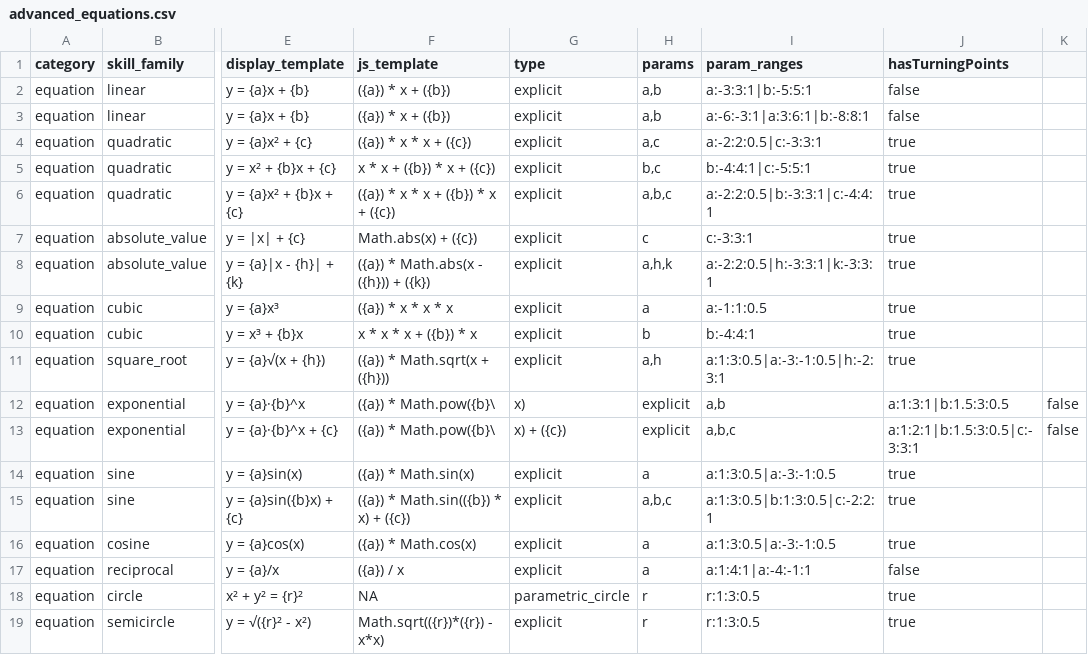
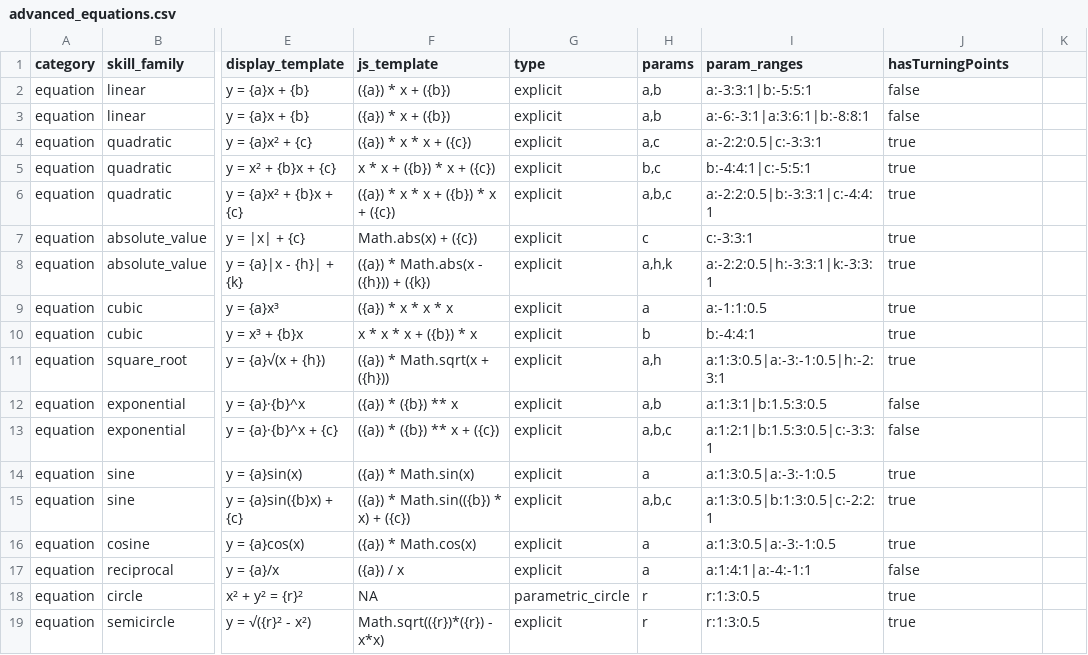
Before and after one commit to KingSkyrock/arcanagraph, a CSV file: data/advanced_equations.csv, drawn as a sheet; only a part is shown, gaps mark what is left out; the diff names each change by its address in the sheet, - before the commit and + after, or states it on an @@ line.

Commit message:
update

```diff
--- a/data/advanced_equations.csv
+++ b/data/advanced_equations.csv
-F12 (js_template): ({a}) * Math.pow({b}\
+F12 (js_template): ({a}) * ({b}) ** x
-G12 (type): x)
+G12 (type): explicit
-H12 (params): explicit
+H12 (params): a,b
-I12 (param_ranges): a,b
+I12 (param_ranges): a:1:3:1|b:1.5:3:0.5
-J12 (hasTurningPoints): a:1:3:1|b:1.5:3:0.5
+J12 (hasTurningPoints): false
-K12:K13: false
+K12:K13: (empty)
-F13 (js_template): ({a}) * Math.pow({b}\
+F13 (js_template): ({a}) * ({b}) ** x + ({c})
-G13 (type): x) + ({c})
+G13 (type): explicit
-H13 (params): explicit
+H13 (params): a,b,c
-I13 (param_ranges): a,b,c
+I13 (param_ranges): a:1:2:1|b:1.5:3:0.5|c:-3:3:1
-J13 (hasTurningPoints): a:1:2:1|b:1.5:3:0.5|c:-3:3:1
+J13 (hasTurningPoints): false
```
